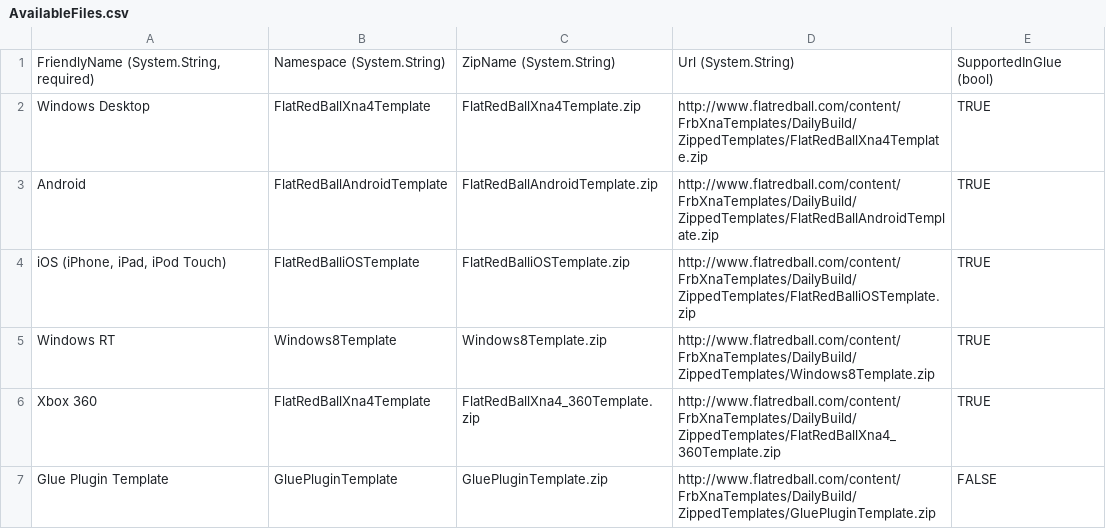
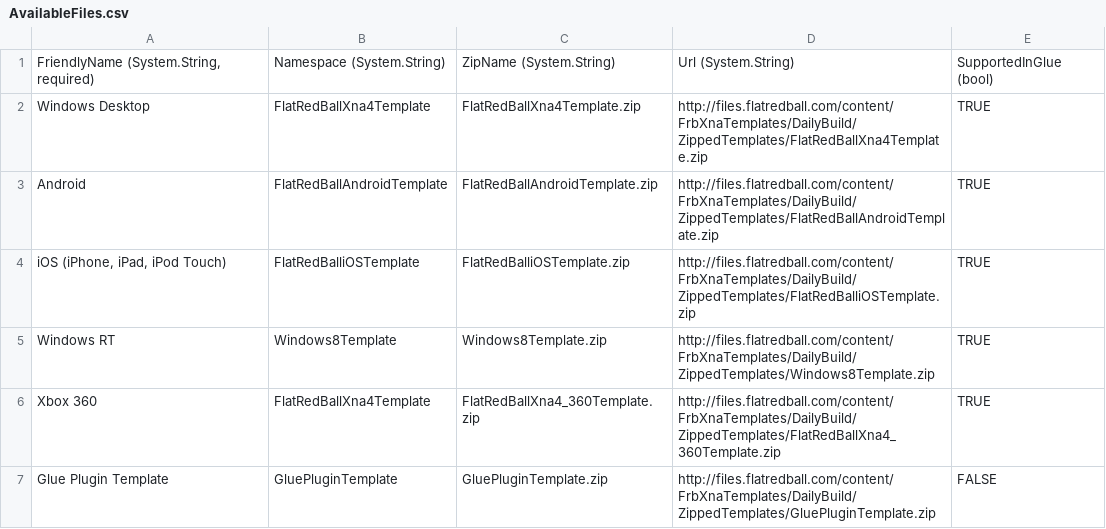
Before and after one commit to vchelaru/FlatRedBall, a CSV file: FRBDK/NewProjectCreator/NewProjectCreator/Content/AvailableFiles.csv, drawn as a sheet.

Commit message:
New FRBDK Updater works.

```diff
--- a/FRBDK/NewProjectCreator/NewProjectCreator/Content/AvailableFiles.csv
+++ b/FRBDK/NewProjectCreator/NewProjectCreator/Content/AvailableFiles.csv
@@ -1,7 +1,7 @@
 "FriendlyName (System.String, required)",Namespace (System.String),ZipName (System.String),Url (System.String),SupportedInGlue (bool)
-Windows Desktop,FlatRedBallXna4Template,FlatRedBallXna4Template.zip,http://www.flatredball.com/content/FrbXnaTemplates/DailyBuild/ZippedTemplates/FlatRedBallXna4Template.zip,TRUE
-Android,FlatRedBallAndroidTemplate,FlatRedBallAndroidTemplate.zip,http://www.flatredball.com/content/FrbXnaTemplates/DailyBuild/ZippedTemplates/FlatRedBallAndroidTemplate.zip,TRUE
-"iOS (iPhone, iPad, iPod Touch)",FlatRedBalliOSTemplate,FlatRedBalliOSTemplate.zip,http://www.flatredball.com/content/FrbXnaTemplates/DailyBuild/ZippedTemplates/FlatRedBalliOSTemplate.zip,TRUE
-Windows RT,Windows8Template,Windows8Template.zip,http://www.flatredball.com/content/FrbXnaTemplates/DailyBuild/ZippedTemplates/Windows8Template.zip,TRUE
-Xbox 360,FlatRedBallXna4Template,FlatRedBallXna4_360Template.zip,http://www.flatredball.com/content/FrbXnaTemplates/DailyBuild/ZippedTemplates/FlatRedBallXna4_360Template.zip,TRUE
-Glue Plugin Template,GluePluginTemplate,GluePluginTemplate.zip,http://www.flatredball.com/content/FrbXnaTemplates/DailyBuild/ZippedTemplates/GluePluginTemplate.zip,FALSE
+Windows Desktop,FlatRedBallXna4Template,FlatRedBallXna4Template.zip,http://files.flatredball.com/content/FrbXnaTemplates/DailyBuild/ZippedTemplates/FlatRedBallXna4Template.zip,TRUE
+Android,FlatRedBallAndroidTemplate,FlatRedBallAndroidTemplate.zip,http://files.flatredball.com/content/FrbXnaTemplates/DailyBuild/ZippedTemplates/FlatRedBallAndroidTemplate.zip,TRUE
+"iOS (iPhone, iPad, iPod Touch)",FlatRedBalliOSTemplate,FlatRedBalliOSTemplate.zip,http://files.flatredball.com/content/FrbXnaTemplates/DailyBuild/ZippedTemplates/FlatRedBalliOSTemplate.zip,TRUE
+Windows RT,Windows8Template,Windows8Template.zip,http://files.flatredball.com/content/FrbXnaTemplates/DailyBuild/ZippedTemplates/Windows8Template.zip,TRUE
+Xbox 360,FlatRedBallXna4Template,FlatRedBallXna4_360Template.zip,http://files.flatredball.com/content/FrbXnaTemplates/DailyBuild/ZippedTemplates/FlatRedBallXna4_360Template.zip,TRUE
+Glue Plugin Template,GluePluginTemplate,GluePluginTemplate.zip,http://files.flatredball.com/content/FrbXnaTemplates/DailyBuild/ZippedTemplates/GluePluginTemplate.zip,FALSE
```
Also changed, not shown: 13 other files.
